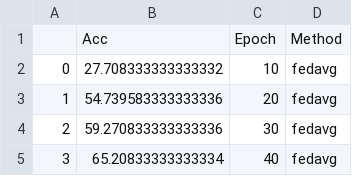
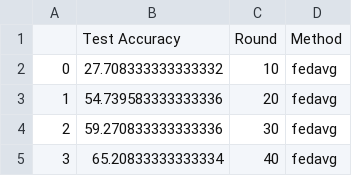
Before and after one commit to Wolfsion/Vis-Calim, a CSV file: vgg16-cifar10-hetero-acc.csv, drawn as a sheet; only a part is shown; removed rows and columns are numbered as before the commit, all else as after; the diff names each change by its address in the sheet, - before the commit and + after, or states it on an @@ line.

```diff
--- a/vgg16-cifar10-hetero-acc.csv
+++ b/vgg16-cifar10-hetero-acc.csv
-row 1:  | Acc | Epoch | Method
+row 1:  | Test Accuracy | Round | Method
```
Also changed, not shown: 1 other file.
